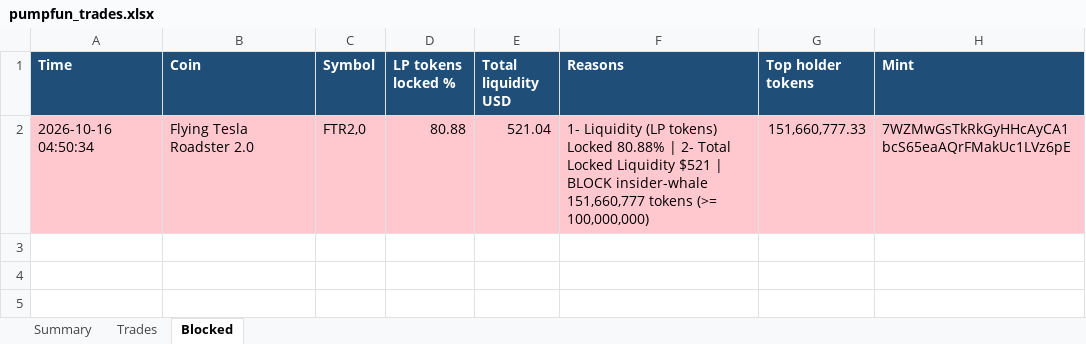
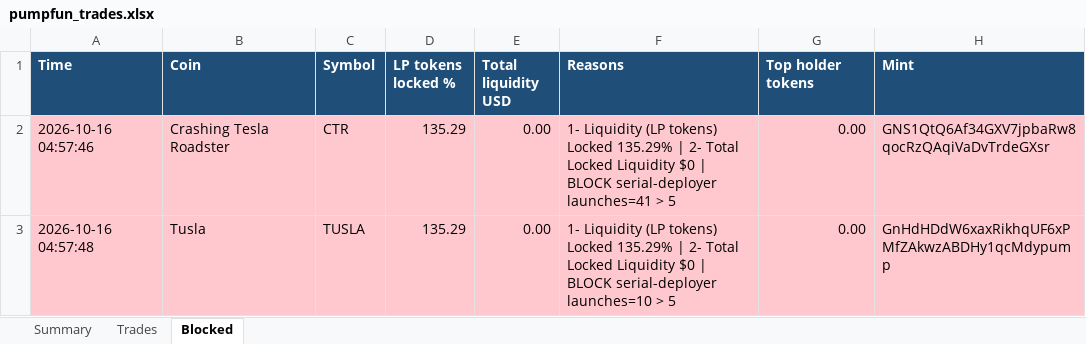
Before and after one commit to finanialfreedom/solana-trading-bot, an Excel workbook: reports/pumpfun_trades.xlsx, sheet Blocked, drawn as a sheet; values as stored, in another font and other column widths than the file's, no borders; removed rows and columns are numbered as before the commit, all else as after; the diff names each change by its address in the sheet, - before the commit and + after, or states it on an @@ line.

```diff
--- a/reports/pumpfun_trades.xlsx (sheet Blocked)
+++ b/reports/pumpfun_trades.xlsx (sheet Blocked)
-row 2: 2026-10-16 04:50:34 | Flying Tesla Roadster 2.0 | FTR2,0 | 80.88 | 521.04 | 1- Liquidity (LP tokens) Locked 80.88% | 2- Total Locked Liquidity $521 | BLOCK insider-whale 151,660,777 tokens (>= 100,000,000) | 151,660,777.33 | 7WZMwGsTkRkGyHHcAyCA1bcS65eaAQrFMakUc1LVz6pE
+row 2: 2026-10-16 04:57:46 | Crashing Tesla Roadster | CTR | 135.29 | 0.00 | 1- Liquidity (LP tokens) Locked 135.29% | 2- Total Locked Liquidity $0 | BLOCK serial-deployer launches=41 > 5 | 0.00 | GNS1QtQ6Af34GXV7jpbaRw8qocRzQAqiVaDvTrdeGXsr
+row 3: 2026-10-16 04:57:48 | Tusla | TUSLA | 135.29 | 0.00 | 1- Liquidity (LP tokens) Locked 135.29% | 2- Total Locked Liquidity $0 | BLOCK serial-deployer launches=10 > 5 | 0.00 | GnHdHDdW6xaxRikhqUF6xPMfZAkwzABDHy1qcMdypump
```
Also changed, not shown: sheet Trades, sheet Summary, reports/pumpfun_trades_live.xlsx, 11 other files.
